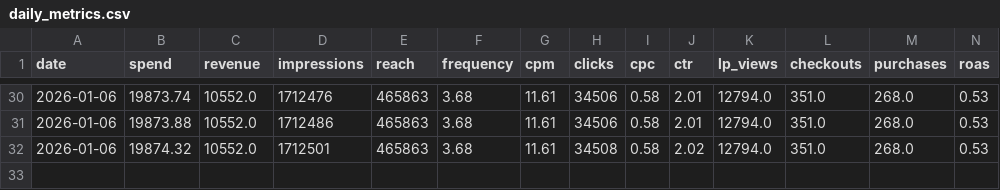
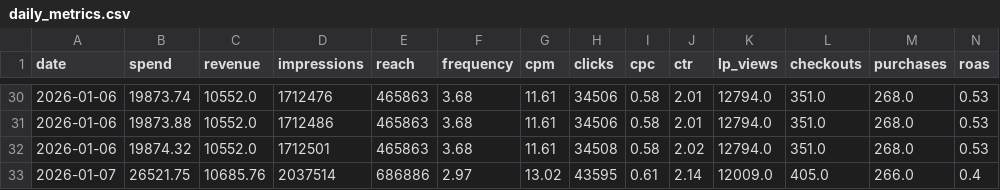
Before and after one commit to rodrigokruegersm/marketing-automation-agents, a CSV file: clients/brez-scales/data/daily_metrics.csv, drawn as a sheet; only a part is shown, gaps mark what is left out; rows hold the shown columns only; the diff names each change by its address in the sheet, - before the commit and + after, or states it on an @@ line.

```diff
--- a/clients/brez-scales/data/daily_metrics.csv
+++ b/clients/brez-scales/data/daily_metrics.csv
+row 33: 2026-01-07 | 26521.75 | 10685.76 | 2037514 | 686886 | 2.97 | 13.02 | 43595 | 0.61 | 2.14 | 12009.0 | 405.0 | 266.0 | 0.4
```
Also changed, not shown: 2 other files.
